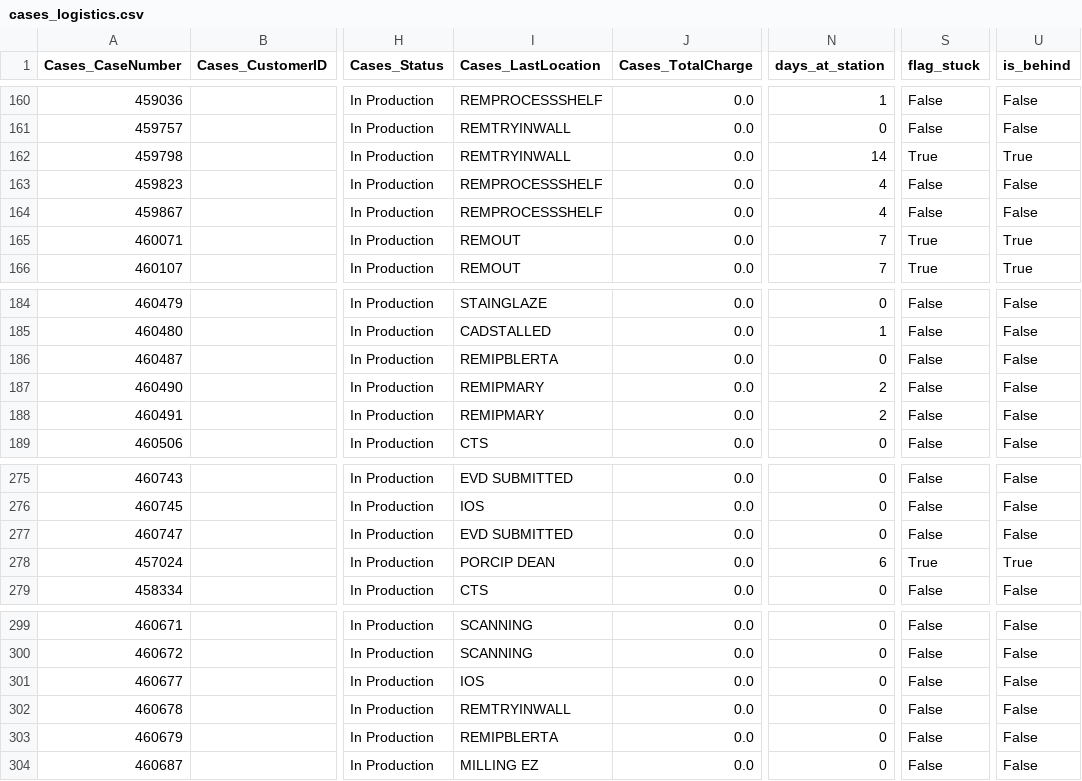
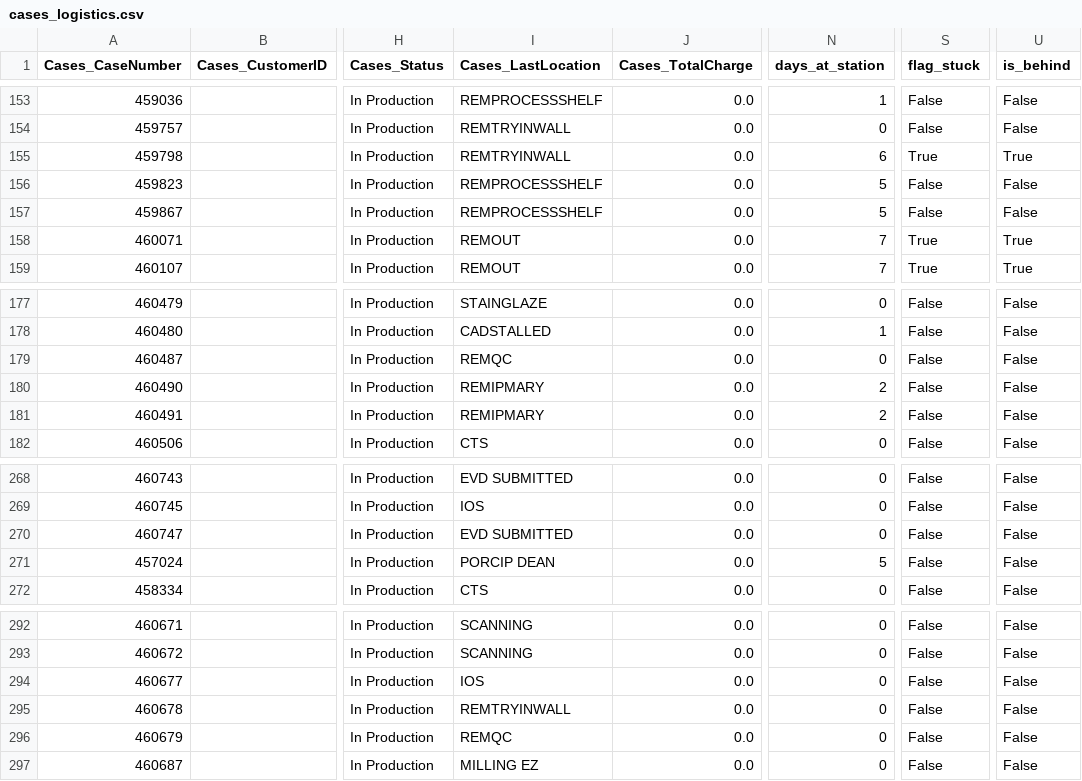
Before and after one commit to danulaszek-bit/artistic-dental-portal, a CSV file: cache/latest/cases_logistics.csv, drawn as a sheet; only a part is shown, gaps mark what is left out; addresses are those after the commit; the diff covers the shown part only; the diff names each change by its address in the sheet, - before the commit and + after, or states it on an @@ line.

```diff
--- a/cache/latest/cases_logistics.csv
+++ b/cache/latest/cases_logistics.csv
-N155 (days_at_station): 14
+N155 (days_at_station): 6
-N156:N157 (days_at_station): 4
+N156:N157 (days_at_station): 5
-I179 (Cases_LastLocation): REMIPBLERTA
+I179 (Cases_LastLocation): REMQC
-N271 (days_at_station): 6
+N271 (days_at_station): 5
-S271 (flag_stuck): True
+S271 (flag_stuck): False
-U271 (is_behind): True
+U271 (is_behind): False
-I296 (Cases_LastLocation): REMIPBLERTA
+I296 (Cases_LastLocation): REMQC
```
Also changed, not shown: 2 added rows, 7 removed rows and 17 edited cells elsewhere in this file, 2 other files.
